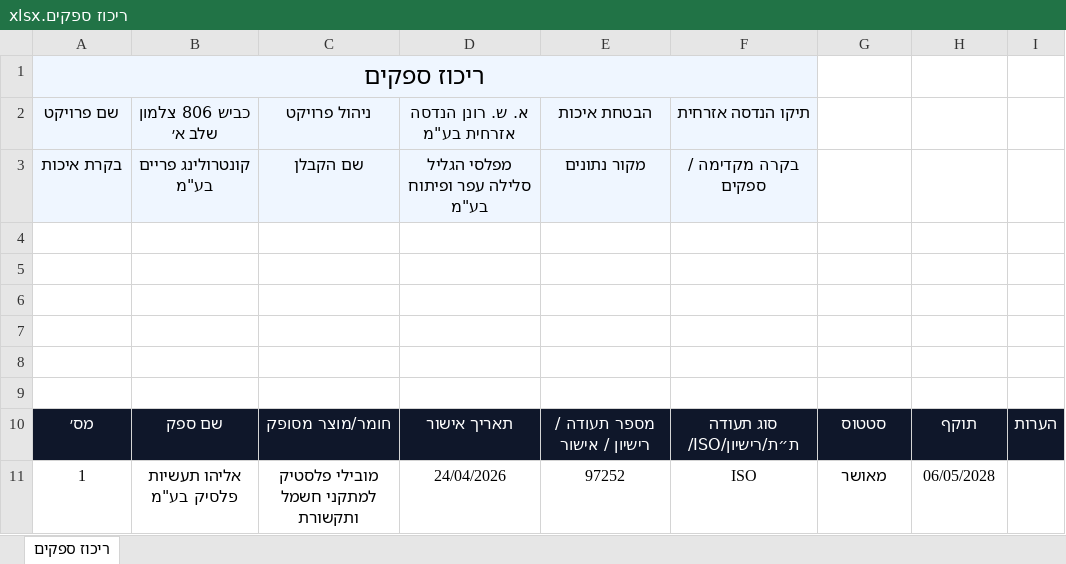
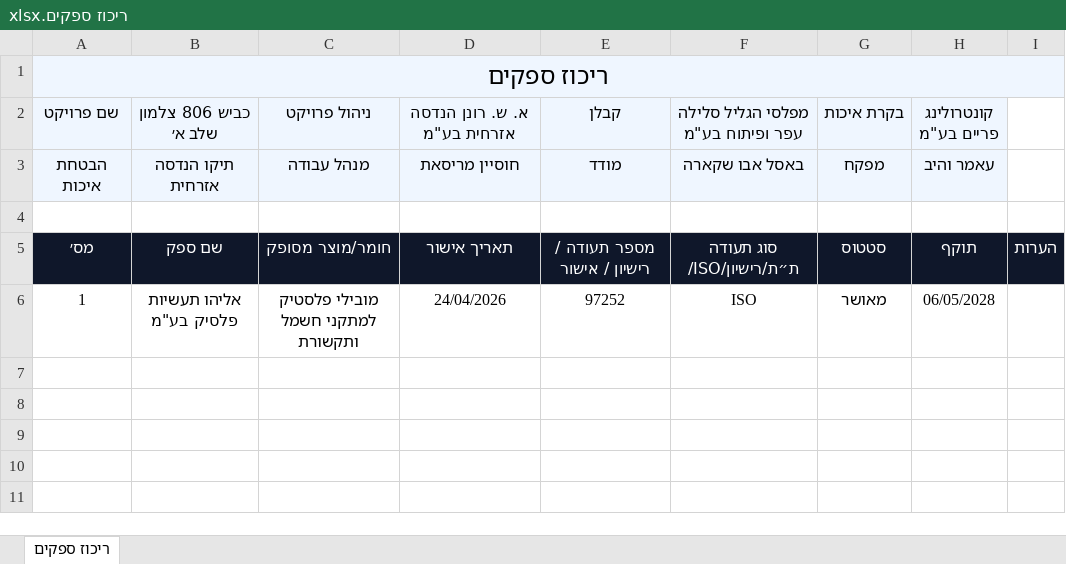
Before and after one commit to younis1012-lgtm/my-app, an Excel workbook: app/components/ריכוז ספקים.xlsx, sheet ריכוז ספקים, drawn as a sheet; values as stored, in another font and other column widths than the file's, no borders; removed rows and columns are numbered as before the commit, all else as after; the diff names each change by its address in the sheet, - before the commit and + after, or states it on an @@ line.

Commit message:
unify concentration excel headers

```diff
--- a/app/components/ריכוז ספקים.xlsx (sheet ריכוז ספקים)
+++ b/app/components/ריכוז ספקים.xlsx (sheet ריכוז ספקים)
-A1:F1 merged
+A1:I1 merged
-G1:I1 fill: none
+G1:I1 fill: #EFF6FF
-E2: הבטחת איכות
+E2: קבלן
-F2: תיקו הנדסה אזרחית
+F2: מפלסי הגליל סלילה עפר ופיתוח בע"מ
-G2: (empty)
+G2: בקרת איכות
-G2:H2 fill: none
+G2:H2 fill: #EFF6FF
-H2: (empty)
+H2: קונטרולינג פריים בע"מ
-row 3: בקרת איכות | קונטרולינג פריים בע"מ | שם הקבלן | מפלסי הגליל סלילה עפר ופיתוח בע"מ | מקור נתונים | בקרה מקדימה / ספקים
-row 3: (empty)
+row 3: הבטחת איכות | תיקו הנדסה אזרחית | מנהל עבודה | חוסיין מריסאת | מודד | באסל אבו שקארה | מפקח | עאמר והיב
-A3:H3 fill: none
+A3:H3 fill: #EFF6FF
-row 5: (empty)
-row 6: (empty)
-row 7: (empty)
-row 8: (empty)
```
Also changed, not shown: app/components/ריכוז אפיון מצע א.xlsx, 7 other files.
